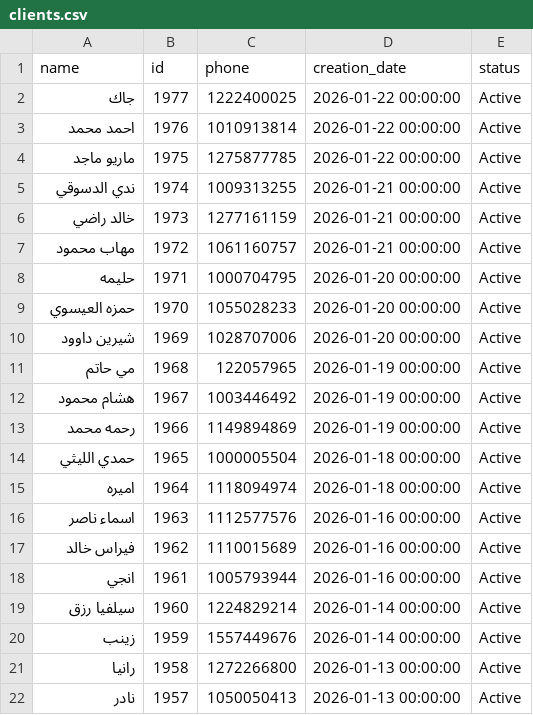
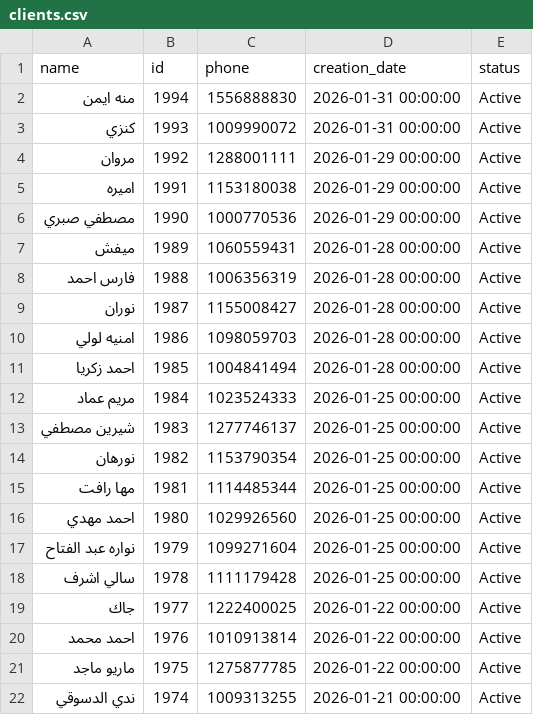
Before and after one commit to Malek74/Mojo-Analytics-Pipeline, a CSV file: database/clients.csv, drawn as a sheet; only a part is shown; the shorter side is filled out with more unchanged rows; the diff names each change by its address in the sheet, - before the commit and + after, or states it on an @@ line.

```diff
--- a/database/clients.csv
+++ b/database/clients.csv
+row 2: منه ايمن | 1994 | 1556888830 | 2026-01-31 00:00:00 | Active
+row 3: كنزي | 1993 | 1009990072 | 2026-01-31 00:00:00 | Active
+row 4: مروان | 1992 | 1288001111 | 2026-01-29 00:00:00 | Active
+row 5: اميره | 1991 | 1153180038 | 2026-01-29 00:00:00 | Active
+row 6: مصطفي صبري | 1990 | 1000770536 | 2026-01-29 00:00:00 | Active
+row 7: ميفش | 1989 | 1060559431 | 2026-01-28 00:00:00 | Active
+row 8: فارس احمد | 1988 | 1006356319 | 2026-01-28 00:00:00 | Active
+row 9: نوران | 1987 | 1155008427 | 2026-01-28 00:00:00 | Active
+row 10: امنيه لولي | 1986 | 1098059703 | 2026-01-28 00:00:00 | Active
+row 11: احمد زكريا | 1985 | 1004841494 | 2026-01-28 00:00:00 | Active
+row 12: مريم عماد | 1984 | 1023524333 | 2026-01-25 00:00:00 | Active
+row 13: شيرين مصطفي | 1983 | 1277746137 | 2026-01-25 00:00:00 | Active
+row 14: نورهان | 1982 | 1153790354 | 2026-01-25 00:00:00 | Active
+row 15: مها رافت | 1981 | 1114485344 | 2026-01-25 00:00:00 | Active
+row 16: احمد مهدي | 1980 | 1029926560 | 2026-01-25 00:00:00 | Active
+row 17: نواره عبد الفتاح | 1979 | 1099271604 | 2026-01-25 00:00:00 | Active
+row 18: سالي اشرف | 1978 | 1111179428 | 2026-01-25 00:00:00 | Active
```
Also changed, not shown: database/pets.csv, database/services.csv, 9 other files.
